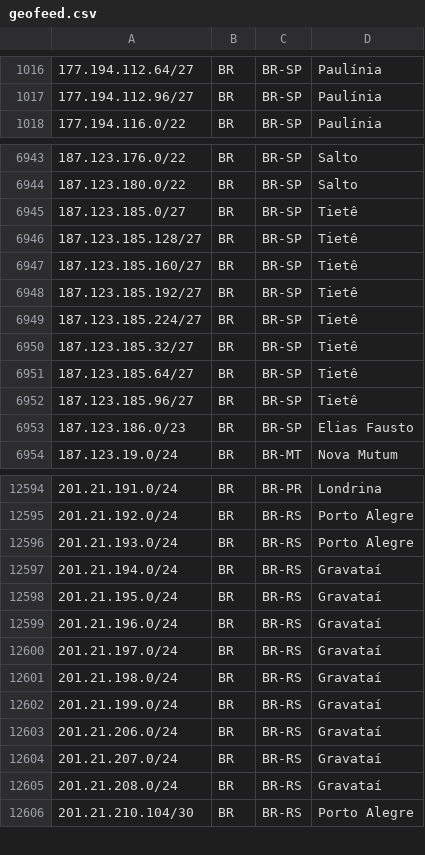
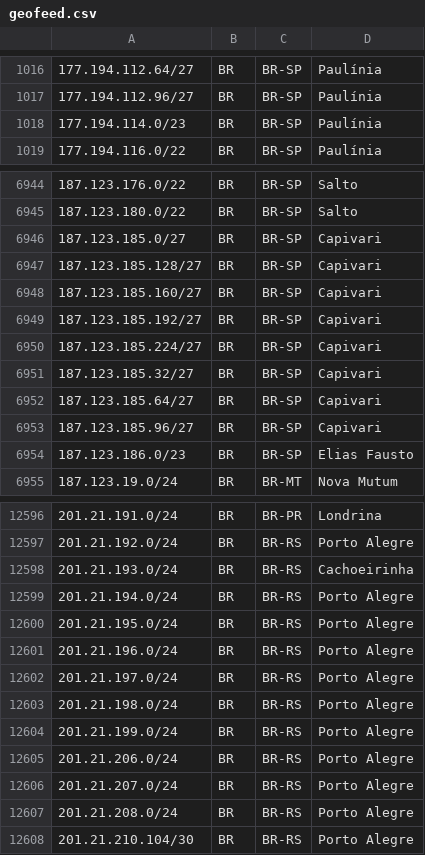
Before and after one commit to rtanajura/geofeed, a CSV file: geofeed.csv, drawn as a sheet; only a part is shown, gaps mark what is left out; the diff covers the shown part only.

Commit message:
Update geofeed.csv

```diff
--- a/geofeed.csv
+++ b/geofeed.csv
@@ -1017,2 +1017,3 @@
 177.194.112.96/27,BR,BR-SP,Paulínia,
+177.194.114.0/23,BR,BR-SP,Paulínia,
 177.194.116.0/22,BR,BR-SP,Paulínia,
@@ -6944,10 +6945,10 @@
 187.123.180.0/22,BR,BR-SP,Salto,
-187.123.185.0/27,BR,BR-SP,Tietê,
-187.123.185.128/27,BR,BR-SP,Tietê,
-187.123.185.160/27,BR,BR-SP,Tietê,
-187.123.185.192/27,BR,BR-SP,Tietê,
-187.123.185.224/27,BR,BR-SP,Tietê,
-187.123.185.32/27,BR,BR-SP,Tietê,
-187.123.185.64/27,BR,BR-SP,Tietê,
-187.123.185.96/27,BR,BR-SP,Tietê,
+187.123.185.0/27,BR,BR-SP,Capivari,
+187.123.185.128/27,BR,BR-SP,Capivari,
+187.123.185.160/27,BR,BR-SP,Capivari,
+187.123.185.192/27,BR,BR-SP,Capivari,
+187.123.185.224/27,BR,BR-SP,Capivari,
+187.123.185.32/27,BR,BR-SP,Capivari,
+187.123.185.64/27,BR,BR-SP,Capivari,
+187.123.185.96/27,BR,BR-SP,Capivari,
 187.123.186.0/23,BR,BR-SP,Elias Fausto,
@@ -12595,12 +12597,12 @@
 201.21.192.0/24,BR,BR-RS,Porto Alegre,
-201.21.193.0/24,BR,BR-RS,Porto Alegre,
-201.21.194.0/24,BR,BR-RS,Gravataí,
-201.21.195.0/24,BR,BR-RS,Gravataí,
-201.21.196.0/24,BR,BR-RS,Gravataí,
-201.21.197.0/24,BR,BR-RS,Gravataí,
-201.21.198.0/24,BR,BR-RS,Gravataí,
-201.21.199.0/24,BR,BR-RS,Gravataí,
-201.21.206.0/24,BR,BR-RS,Gravataí,
-201.21.207.0/24,BR,BR-RS,Gravataí,
-201.21.208.0/24,BR,BR-RS,Gravataí,
+201.21.193.0/24,BR,BR-RS,Cachoeirinha,
+201.21.194.0/24,BR,BR-RS,Porto Alegre,
+201.21.195.0/24,BR,BR-RS,Porto Alegre,
+201.21.196.0/24,BR,BR-RS,Porto Alegre,
+201.21.197.0/24,BR,BR-RS,Porto Alegre,
+201.21.198.0/24,BR,BR-RS,Porto Alegre,
+201.21.199.0/24,BR,BR-RS,Porto Alegre,
+201.21.206.0/24,BR,BR-RS,Porto Alegre,
+201.21.207.0/24,BR,BR-RS,Porto Alegre,
+201.21.208.0/24,BR,BR-RS,Porto Alegre,
 201.21.210.104/30,BR,BR-RS,Porto Alegre,
```
Also changed, not shown: 1 added row, 2 removed rows, 2 moved rows and 47 edited cells elsewhere in this file.
